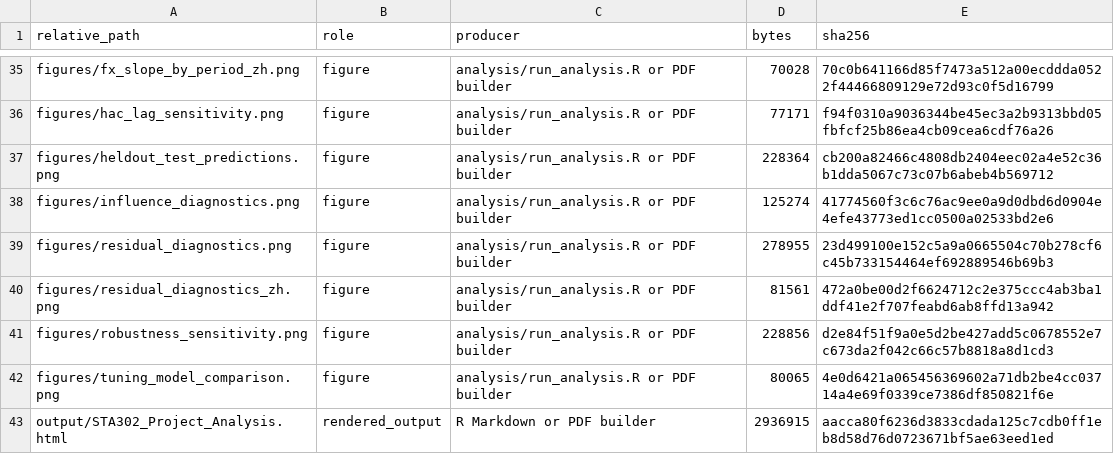
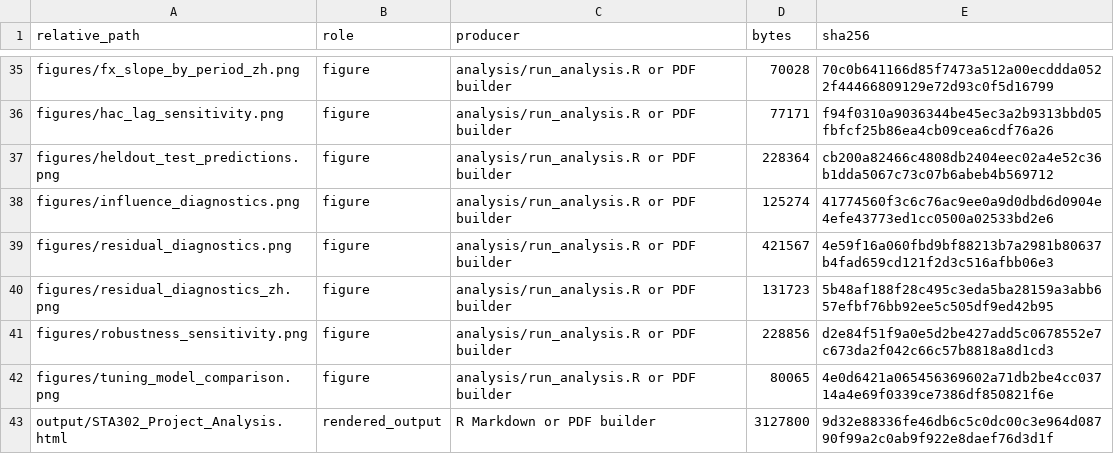
Before and after one commit to heaven999b/sta302-currency-hedge-analysis, a CSV file: results/ARTIFACT_MANIFEST.csv, drawn as a sheet; only a part is shown, gaps mark what is left out; the diff covers the shown part only.

```diff
--- a/results/ARTIFACT_MANIFEST.csv
+++ b/results/ARTIFACT_MANIFEST.csv
@@ -38,6 +38,6 @@ figures/heldout_test_predictions.png,figure,analysis/run_analysis.R or PDF build
 figures/influence_diagnostics.png,figure,analysis/run_analysis.R or PDF builder,125274,41774560f3c6c76ac9ee0a9d0dbd6d0904e4efe43773ed1cc0500a02533bd2e6
-figures/residual_diagnostics.png,figure,analysis/run_analysis.R or PDF builder,278955,23d499100e152c5a9a0665504c70b278cf6c45b733154464ef692889546b69b3
-figures/residual_diagnostics_zh.png,figure,analysis/run_analysis.R or PDF builder,81561,472a0be00d2f6624712c2e375ccc4ab3ba1ddf41e2f707feabd6ab8ffd13a942
+figures/residual_diagnostics.png,figure,analysis/run_analysis.R or PDF builder,421567,4e59f16a060fbd9bf88213b7a2981b80637b4fad659cd121f2d3c516afbb06e3
+figures/residual_diagnostics_zh.png,figure,analysis/run_analysis.R or PDF builder,131723,5b48af188f28c495c3eda5ba28159a3abb657efbf76bb92ee5c505df9ed42b95
 figures/robustness_sensitivity.png,figure,analysis/run_analysis.R or PDF builder,228856,d2e84f51f9a0e5d2be427add5c0678552e7c673da2f042c66c57b8818a8d1cd3
 figures/tuning_model_comparison.png,figure,analysis/run_analysis.R or PDF builder,80065,4e0d6421a065456369602a71db2be4cc03714a4e69f0339ce7386df850821f6e
-output/STA302_Project_Analysis.html,rendered_output,R Markdown or PDF builder,2936915,aacca80f6236d3833cdada125c7cdb0ff1eb8d58d76d0723671bf5ae63eed1ed
+output/STA302_Project_Analysis.html,rendered_output,R Markdown or PDF builder,3127800,9d32e88336fe46db6c5c0dc00c3e964d08790f99a2c0ab9f922e8daef76d3d1f
```
Also changed, not shown: 21 edited cells elsewhere in this file, results/predictor_summary.csv, submission/SHA256SUMS.csv, 15 other files.
